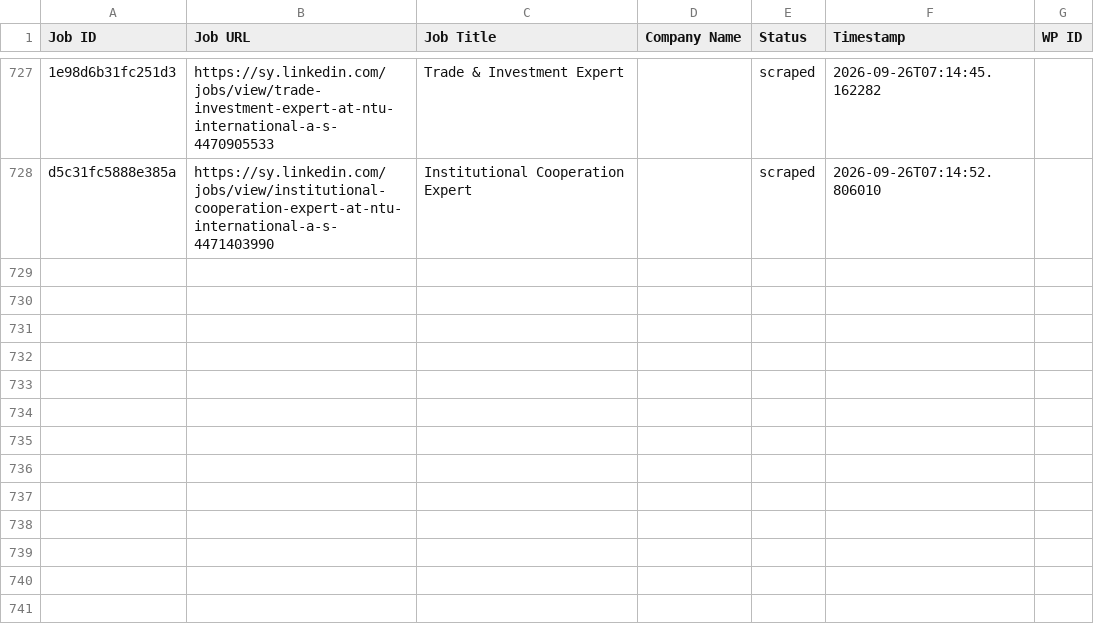
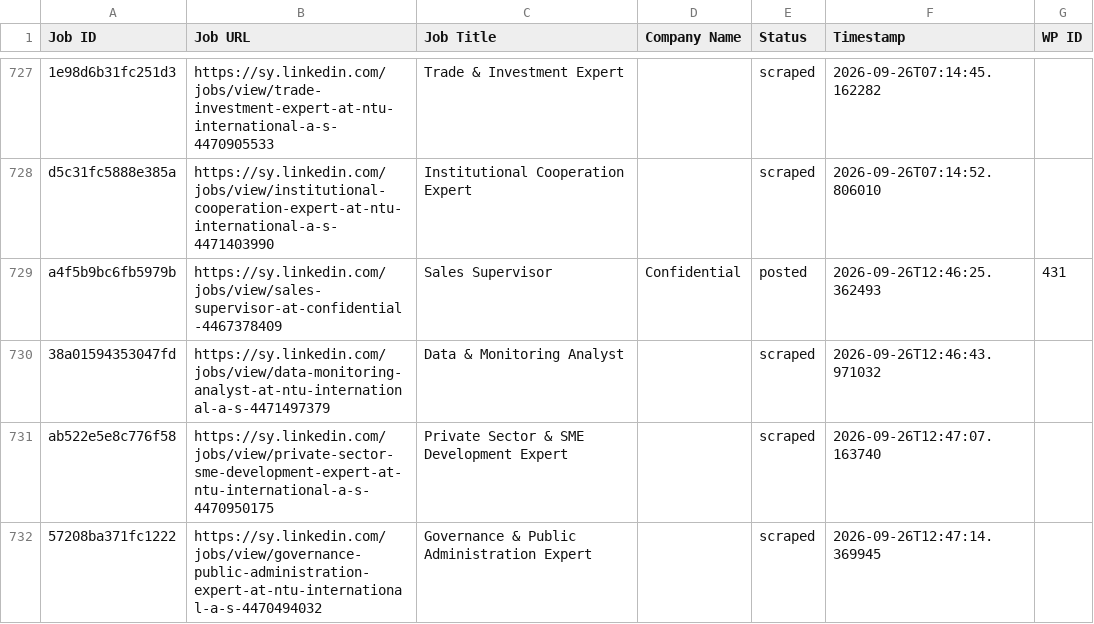
Before and after one commit to innovationinc2000/sy, a CSV file: processed_jobs.csv, drawn as a sheet; only a part is shown, gaps mark what is left out; the diff names each change by its address in the sheet, - before the commit and + after, or states it on an @@ line.

```diff
--- a/processed_jobs.csv
+++ b/processed_jobs.csv
+row 729: a4f5b9bc6fb5979b | https://sy.linkedin.com/jobs/view/sales-supervisor-at-confidential-4467378409 | Sales Supervisor | Confidential | posted | 2026-09-26T12:46:25.362493 | 431
+row 730: 38a01594353047fd | https://sy.linkedin.com/jobs/view/data-monitoring-analyst-at-ntu-international-a-s-4471497379 | Data & Monitoring Analyst |  | scraped | 2026-09-26T12:46:43.971032
+row 731: ab522e5e8c776f58 | https://sy.linkedin.com/jobs/view/private-sector-sme-development-expert-at-ntu-international-a-s-4470950175 | Private Sector & SME Development Expert |  | scraped | 2026-09-26T12:47:07.163740
+row 732: 57208ba371fc1222 | https://sy.linkedin.com/jobs/view/governance-public-administration-expert-at-ntu-international-a-s-4470494032 | Governance & Public Administration Expert |  | scraped | 2026-09-26T12:47:14.369945
```
